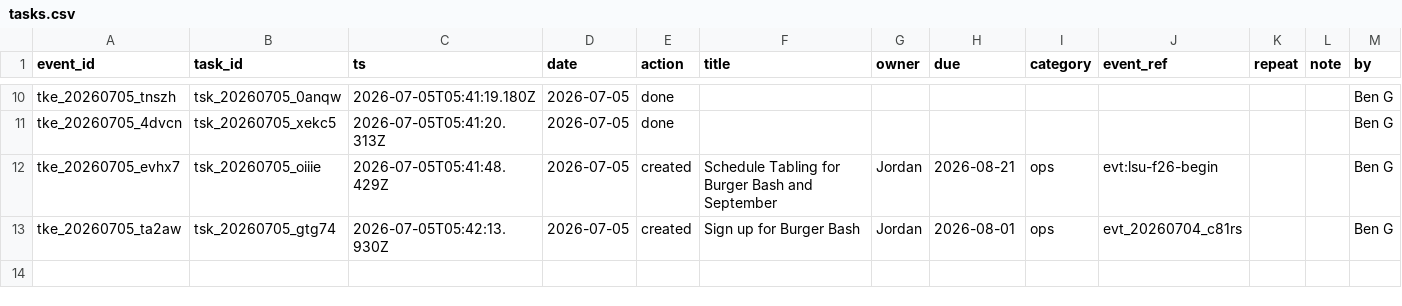
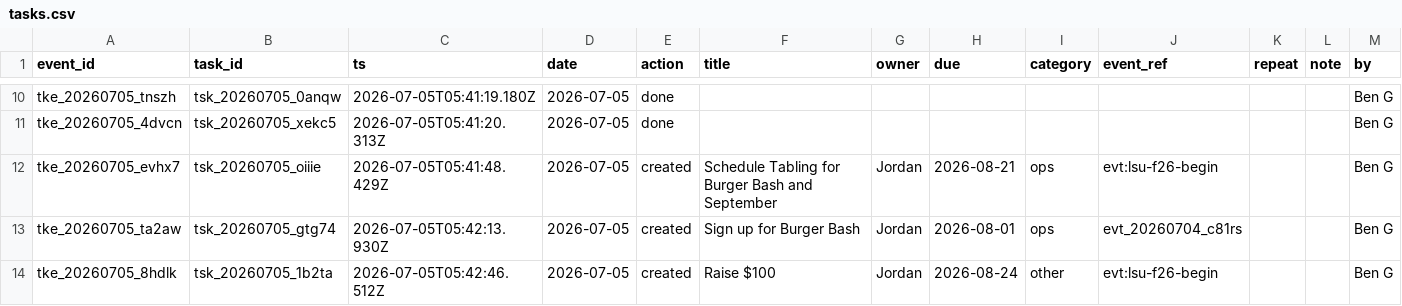
Before and after one commit to lsu-agribusiness-club/club-records, a CSV file: data/tasks.csv, drawn as a sheet; only a part is shown, gaps mark what is left out; the diff names each change by its address in the sheet, - before the commit and + after, or states it on an @@ line.

Commit message:
Task created: Raise $100

```diff
--- a/data/tasks.csv
+++ b/data/tasks.csv
+row 14: tke_20260705_8hdlk | tsk_20260705_1b2ta | 2026-07-05T05:42:46.512Z | 2026-07-05 | created | Raise $100 | Jordan | 2026-08-24 | other | evt:lsu-f26-begin |  |  | Ben G
```
